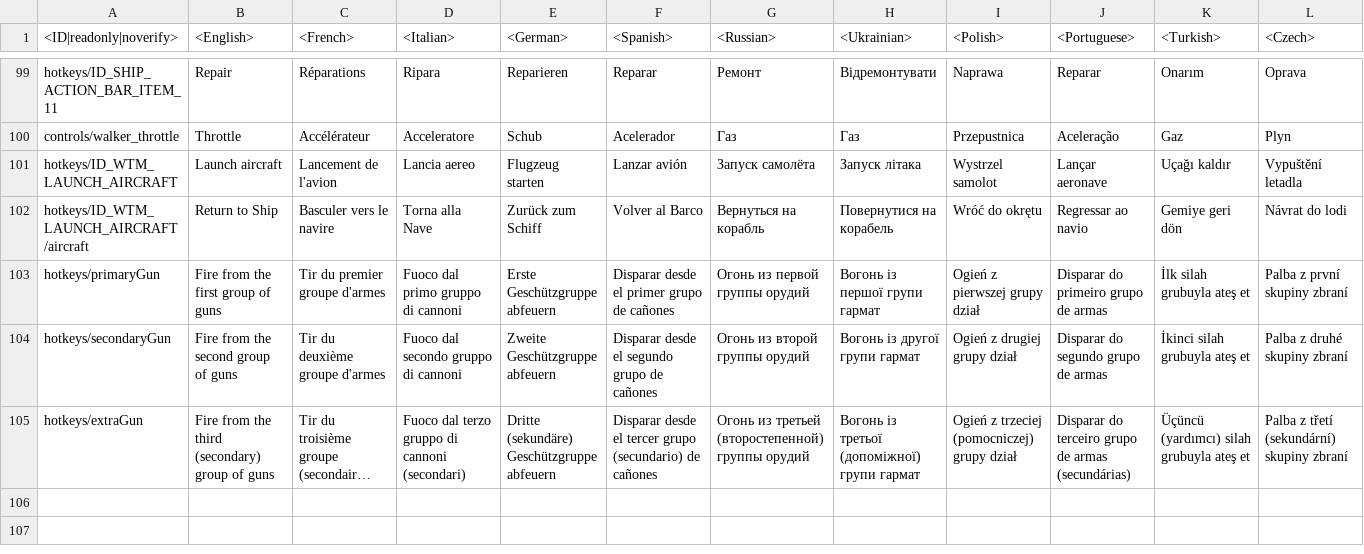
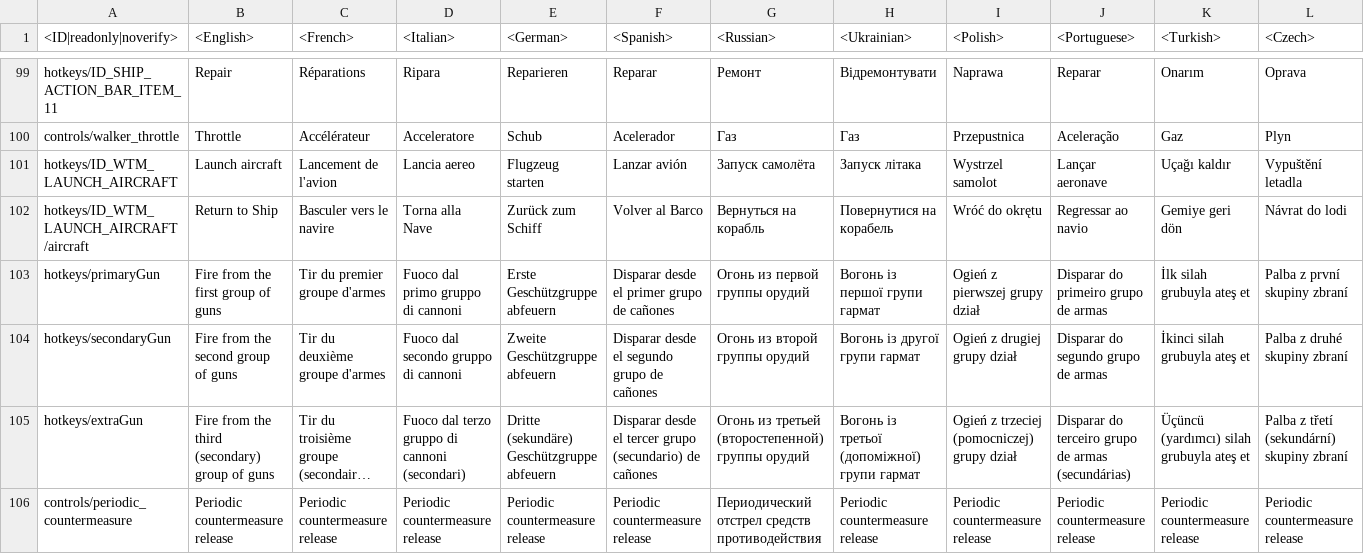
Before and after one commit to gszabi99/War-Thunder-Mobile-Datamine, a CSV file: lang.vromfs.bin_u/lang/controls.csv, drawn as a sheet; only a part is shown, gaps mark what is left out; long unchanged cells end in …; rows hold the shown columns only; the diff names each change by its address in the sheet, - before the commit and + after, or states it on an @@ line.

```diff
--- a/lang.vromfs.bin_u/lang/controls.csv
+++ b/lang.vromfs.bin_u/lang/controls.csv
+row 106: controls/periodic_countermeasure | Periodic countermeasure release | Periodic countermeasure release | Periodic countermeasure release | Periodic countermeasure release | Periodic countermeasure release | Периодический отстрел средств противодействия | Periodic countermeasure release | Periodic countermeasure release | Periodic countermeasure release | Periodic countermeasure release | Periodic countermeasure release
```
Also changed, not shown: lang.vromfs.bin_u/lang/decals.csv, lang.vromfs.bin_u/lang/dmviewer.csv, 13 other files.
